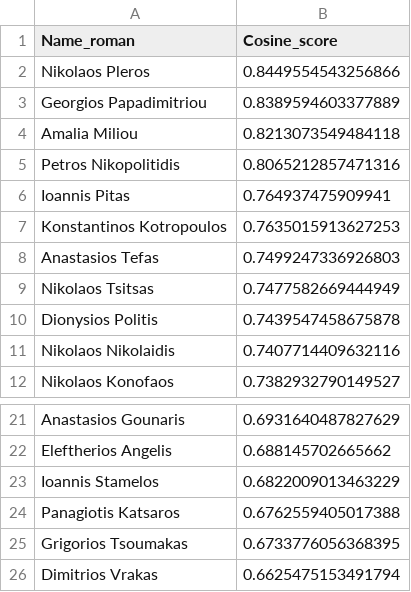
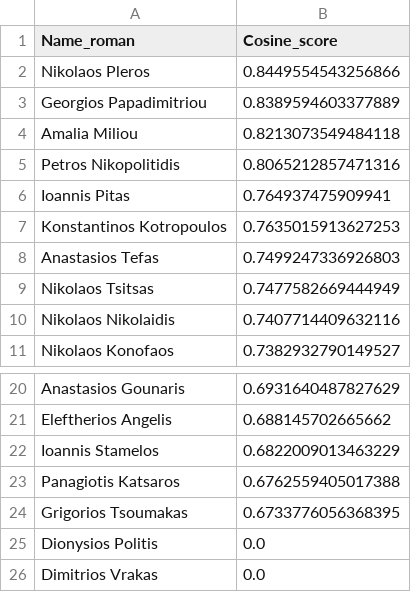
Before and after one commit to nikifori/Apella-plus-thesis, a CSV file: embeddings_py/specter_rankings/Optical Communications/in/max_articles.csv, drawn as a sheet; only a part is shown, gaps mark what is left out.

Commit message:
results in max_articles method with author and position rank

```diff
--- a/embeddings_py/specter_rankings/Optical Communications/in/max_articles.csv
+++ b/embeddings_py/specter_rankings/Optical Communications/in/max_articles.csv
@@ -9,3 +9,2 @@ Anastasios Tefas ,0.7499247336926803
 Nikolaos Tsitsas,0.7477582669444949
-Dionysios Politis,0.7439547458675878
 Nikolaos Nikolaidis,0.7407714409632116
@@ -25,2 +24,3 @@ Panagiotis Katsaros,0.6762559405017388
 Grigorios Tsoumakas,0.6733776056368395
-Dimitrios Vrakas,0.6625475153491794
+Dionysios Politis,0.0
+Dimitrios Vrakas,0.0
```
Also changed, not shown: embeddings_py/specter_rankings/Bioinformatics/in/max_articles.csv, embeddings_py/specter_rankings/Bioinformatics/out/max_articles.csv, 10 other files.
